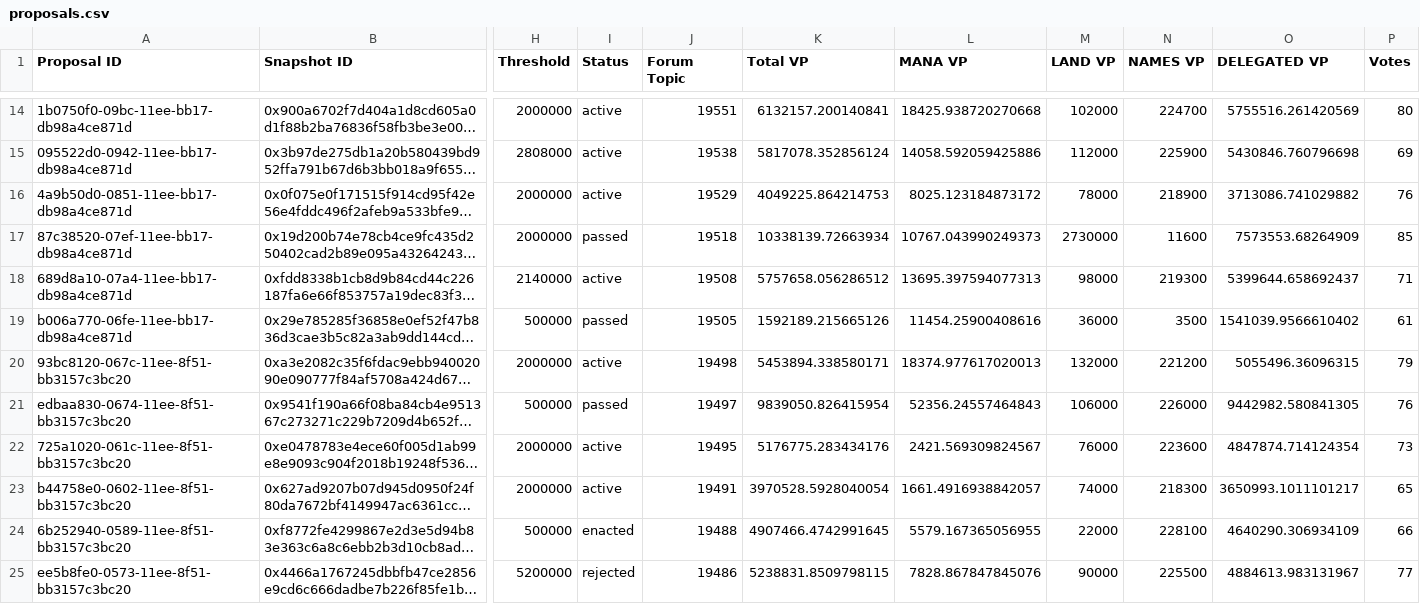
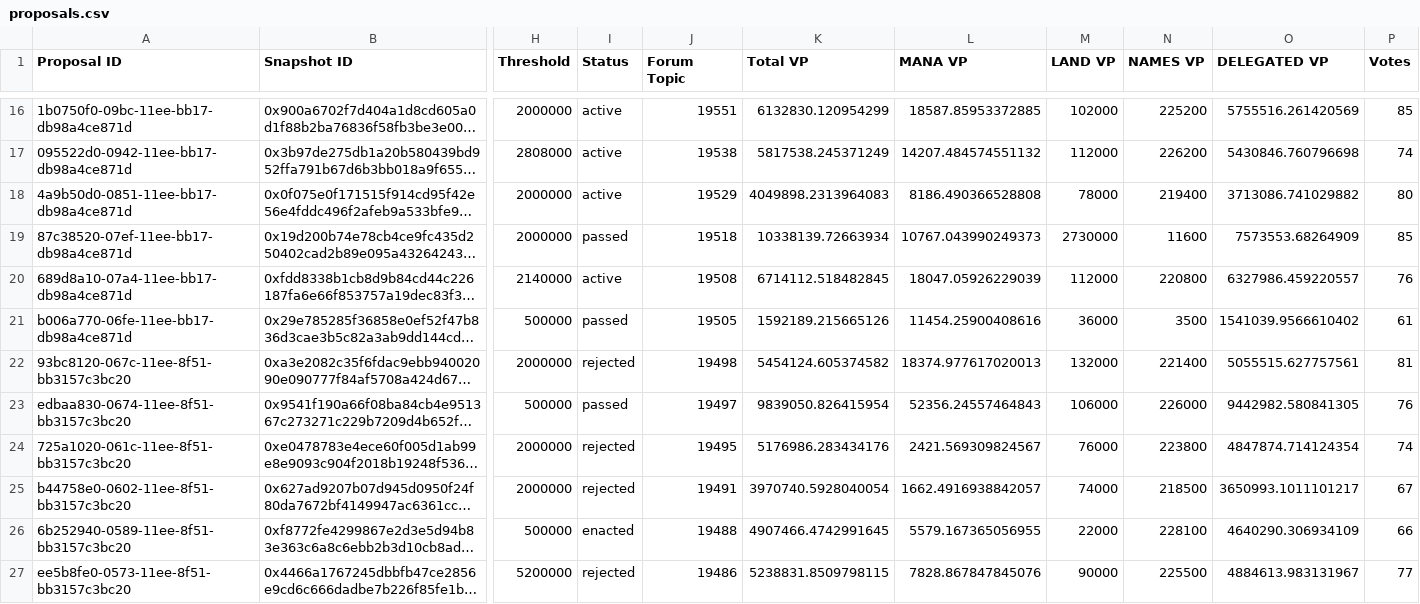
Before and after one commit to 1emu/transparency, a CSV file: proposals.csv, drawn as a sheet; only a part is shown, gaps mark what is left out; long unchanged cells end in …; addresses are those after the commit; the diff covers the shown part only; the diff names each change by its address in the sheet, - before the commit and + after, or states it on an @@ line.

```diff
--- a/proposals.csv
+++ b/proposals.csv
-K16 (Total VP): 6132157.200140841
+K16 (Total VP): 6132830.120954299
-L16 (MANA VP): 18425.938720270668
+L16 (MANA VP): 18587.85953372885
-N16 (NAMES VP): 224700
+N16 (NAMES VP): 225200
-P16 (Votes): 80
+P16 (Votes): 85
-K17 (Total VP): 5817078.352856124
+K17 (Total VP): 5817538.245371249
-L17 (MANA VP): 14058.592059425886
+L17 (MANA VP): 14207.484574551132
-N17 (NAMES VP): 225900
+N17 (NAMES VP): 226200
-P17 (Votes): 69
+P17 (Votes): 74
-K18 (Total VP): 4049225.864214753
+K18 (Total VP): 4049898.2313964083
-L18 (MANA VP): 8025.123184873172
+L18 (MANA VP): 8186.490366528808
-N18 (NAMES VP): 218900
+N18 (NAMES VP): 219400
-P18 (Votes): 76
+P18 (Votes): 80
-K20 (Total VP): 5757658.056286512
+K20 (Total VP): 6714112.518482845
-L20 (MANA VP): 13695.397594077313
+L20 (MANA VP): 18047.05926229039
-M20 (LAND VP): 98000
+M20 (LAND VP): 112000
-N20 (NAMES VP): 219300
+N20 (NAMES VP): 220800
-O20 (DELEGATED VP): 5399644.658692437
+O20 (DELEGATED VP): 6327986.459220557
-P20 (Votes): 71
+P20 (Votes): 76
-I22 (Status): active
+I22 (Status): rejected
-K22 (Total VP): 5453894.338580171
+K22 (Total VP): 5454124.605374582
-N22 (NAMES VP): 221200
+N22 (NAMES VP): 221400
-O22 (DELEGATED VP): 5055496.36096315
+O22 (DELEGATED VP): 5055515.627757561
-P22 (Votes): 79
+P22 (Votes): 81
-I24:I25 (Status): active
+I24:I25 (Status): rejected
-K24 (Total VP): 5176775.283434176
+K24 (Total VP): 5176986.283434176
-N24 (NAMES VP): 223600
+N24 (NAMES VP): 223800
-P24 (Votes): 73
+P24 (Votes): 74
-K25 (Total VP): 3970528.5928040054
+K25 (Total VP): 3970740.5928040054
-L25 (MANA VP): 1661.4916938842057
+L25 (MANA VP): 1662.4916938842057
-N25 (NAMES VP): 218300
+N25 (NAMES VP): 218500
-P25 (Votes): 65
+P25 (Votes): 67
```
Also changed, not shown: 2 added rows and 47 edited cells elsewhere in this file, balances.csv, collections.csv, 16 other files.
